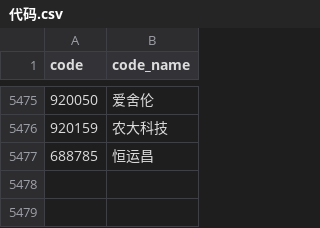
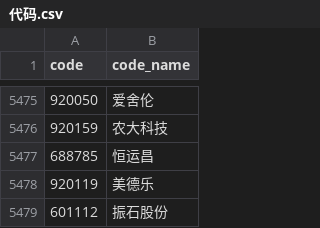
Before and after one commit to gaohgmail/stock_monitor, a CSV file: 代码.csv, drawn as a sheet; only a part is shown, gaps mark what is left out.

```diff
--- a/代码.csv
+++ b/代码.csv
@@ -5477 +5477,3 @@
 688785,恒运昌
+920119,美德乐
+601112,振石股份
```
Also changed, not shown: 3 other files.
